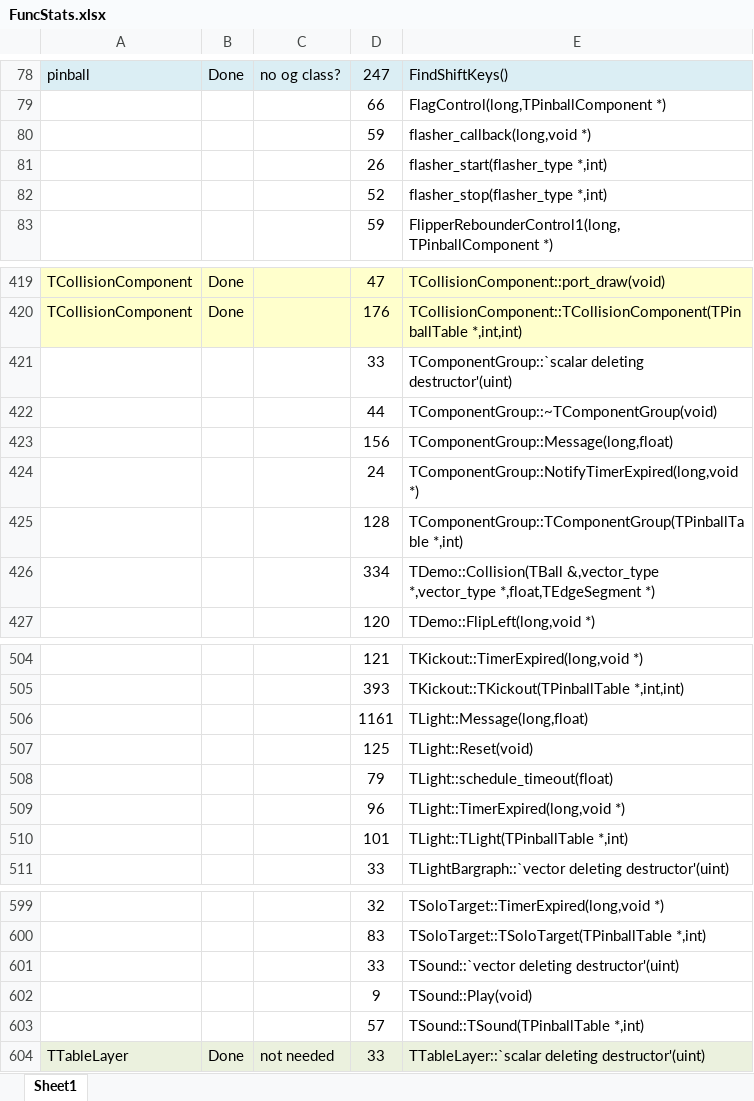
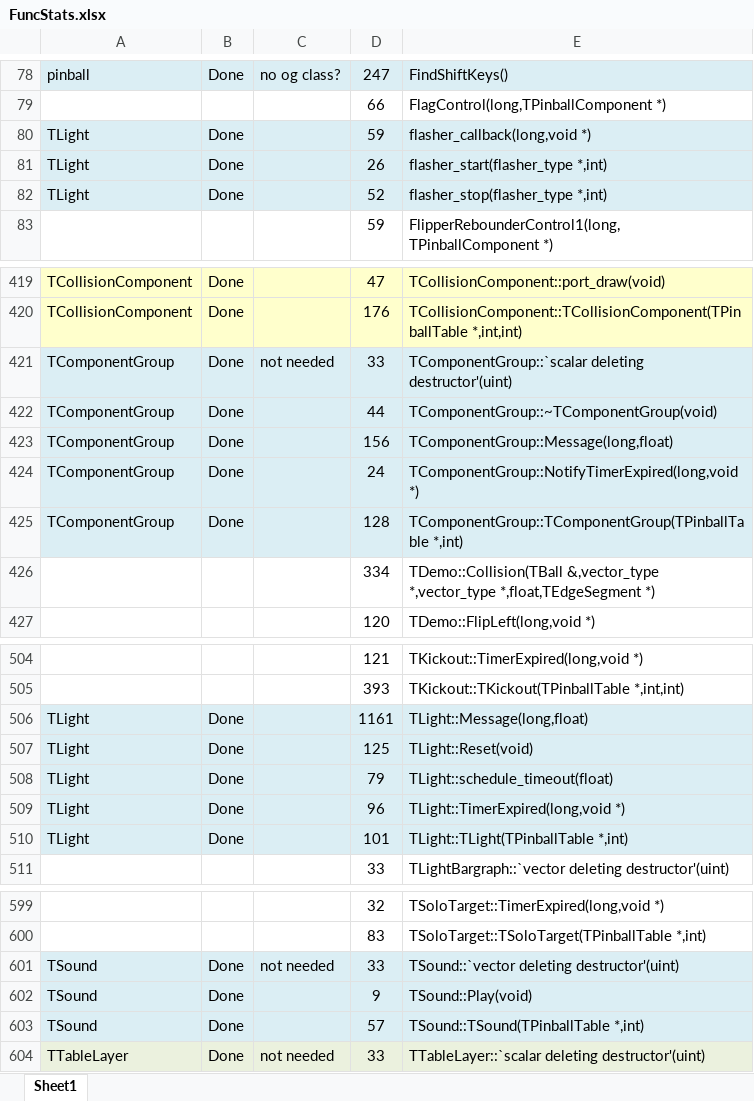
Before and after one commit to k4zmu2a/SpaceCadetPinball, an Excel workbook: Doc/FuncStats.xlsx, sheet Sheet1, drawn as a sheet; only a part is shown, gaps mark what is left out; values as stored, in another font and other column widths than the file's, no borders; conditional formats not drawn; removed rows and columns are numbered as before the commit, all else as after; the diff covers the shown part only; the diff names each change by its address in the sheet, - before the commit and + after, or states it on an @@ line.

Commit message:
TLight, TTimer, TSound, TComponentGroup ready.

```diff
--- a/Doc/FuncStats.xlsx (sheet Sheet1)
+++ b/Doc/FuncStats.xlsx (sheet Sheet1)
-A80:A82: (empty)
+A80:A82: TLight
-A80:E82 fill: none
+A80:E82 fill: #DBEEF4
-B80:B82: (empty)
+B80:B82: Done
-row 421:  |  |  | 33 | TComponentGroup::`scalar deleting destructor'(uint)
-row 422:  |  |  | 44 | TComponentGroup::~TComponentGroup(void)
-row 423:  |  |  | 156 | TComponentGroup::Message(long,float)
-row 424:  |  |  | 24 | TComponentGroup::NotifyTimerExpired(long,void *)
-row 425:  |  |  | 128 | TComponentGroup::TComponentGroup(TPinballTable *,int)
+row 421: TComponentGroup | Done | not needed | 33 | TComponentGroup::`scalar deleting destructor'(uint)
+row 422: TComponentGroup | Done |  | 44 | TComponentGroup::~TComponentGroup(void)
+row 423: TComponentGroup | Done |  | 156 | TComponentGroup::Message(long,float)
+row 424: TComponentGroup | Done |  | 24 | TComponentGroup::NotifyTimerExpired(long,void *)
+row 425: TComponentGroup | Done |  | 128 | TComponentGroup::TComponentGroup(TPinballTable *,int)
-A506:A510: (empty)
+A506:A510: TLight
-A506:E510 fill: none
+A506:E510 fill: #DBEEF4
-B506:B510: (empty)
+B506:B510: Done
-row 601:  |  |  | 33 | TSound::`vector deleting destructor'(uint)
-row 602:  |  |  | 9 | TSound::Play(void)
-row 603:  |  |  | 57 | TSound::TSound(TPinballTable *,int)
+row 601: TSound | Done | not needed | 33 | TSound::`vector deleting destructor'(uint)
+row 602: TSound | Done |  | 9 | TSound::Play(void)
+row 603: TSound | Done |  | 57 | TSound::TSound(TPinballTable *,int)
```
Also changed, not shown: 9 edited cells and cell formats elsewhere in this sheet, 10 other files.
